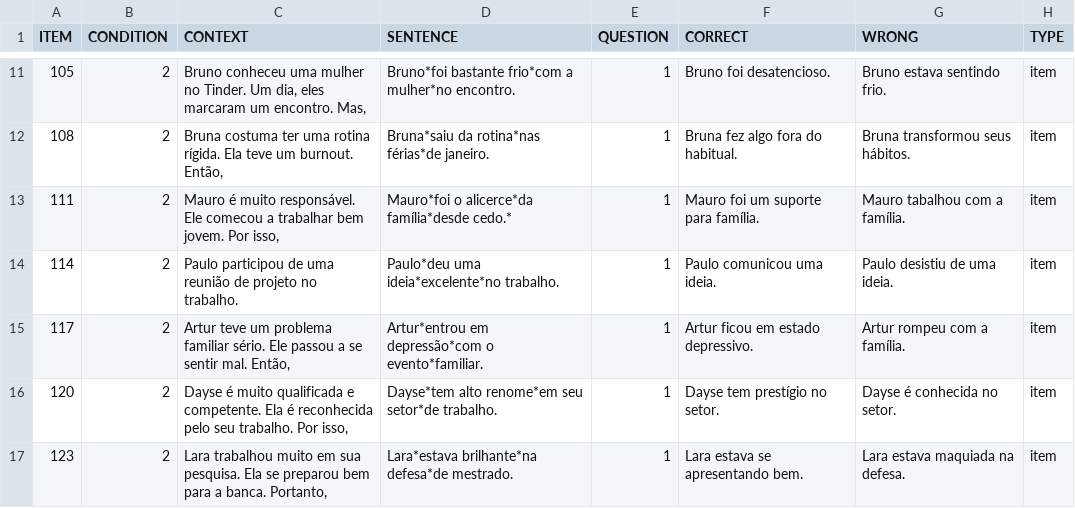
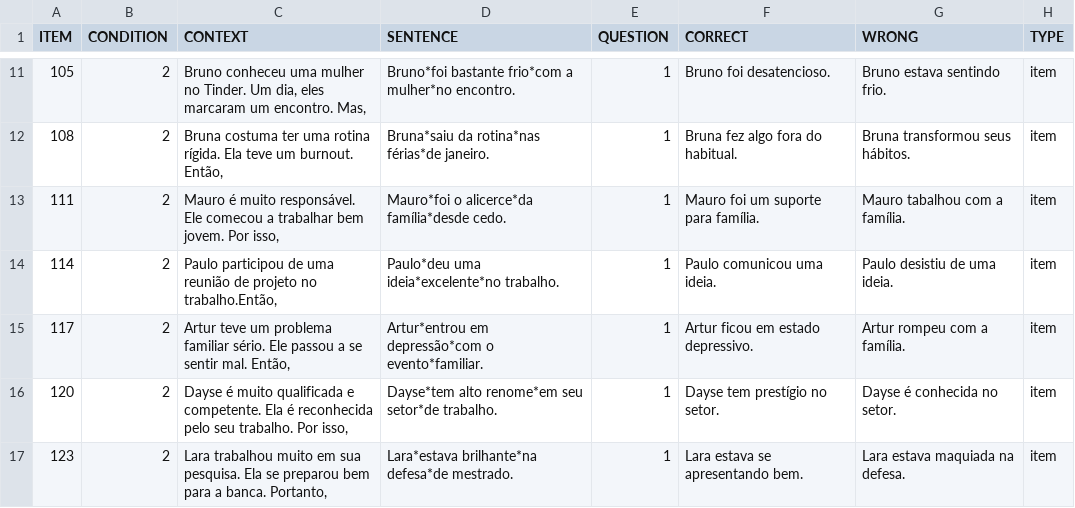
Before and after one commit to yasufmg/experimentolais, a CSV file: chunk_includes/experiment.csv, drawn as a sheet; only a part is shown, gaps mark what is left out; the diff covers the shown part only.

Commit message:
Update experiment.csv

```diff
--- a/chunk_includes/experiment.csv
+++ b/chunk_includes/experiment.csv
@@ -13,2 +13,2 @@ ITEM,CONDITION,CONTEXT,SENTENCE,QUESTION,CORRECT,WRONG,TYPE
-111,2,"Mauro é muito responsável. Ele comecou a trabalhar bem jovem. Por isso,","Mauro*foi o alicerce*da família*desde cedo.*",1,"Mauro foi um suporte para família.","Mauro tabalhou com a família.","item"
-114,2,"Paulo participou de uma reunião de projeto no trabalho.","Paulo*deu uma ideia*excelente*no trabalho.",1,"Paulo comunicou uma ideia.","Paulo desistiu de uma ideia.","item"
+111,2,"Mauro é muito responsável. Ele comecou a trabalhar bem jovem. Por isso,","Mauro*foi o alicerce*da família*desde cedo.",1,"Mauro foi um suporte para família.","Mauro tabalhou com a família.",item
+114,2,"Paulo participou de uma reunião de projeto no trabalho.Então,","Paulo*deu uma ideia*excelente*no trabalho.",1,"Paulo comunicou uma ideia.","Paulo desistiu de uma ideia.",item
```
Also changed, not shown: 4 edited cells elsewhere in this file.
